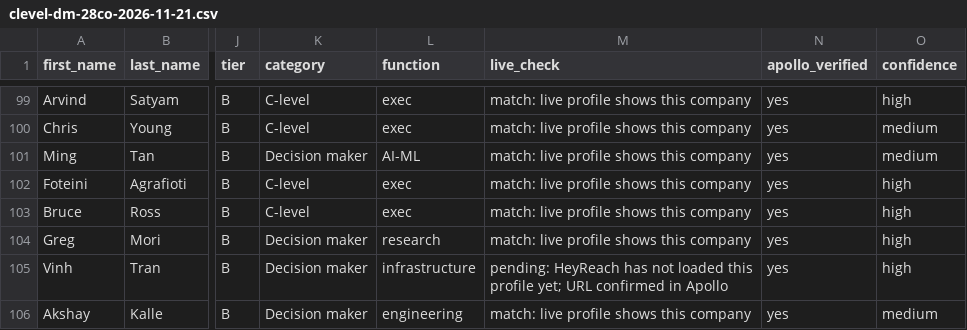
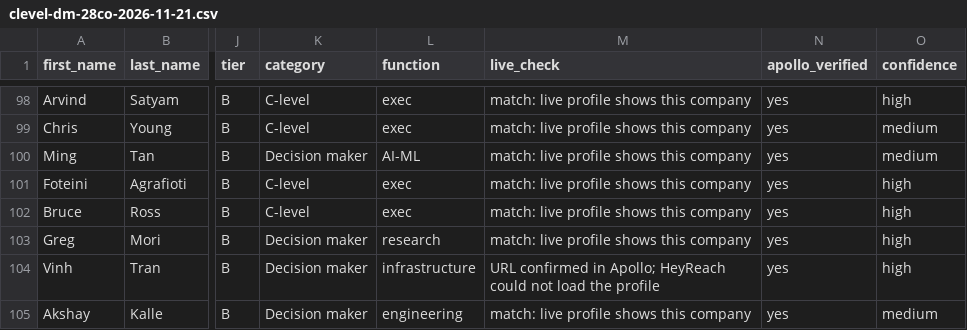
Before and after one commit to tarikraion/tarikraion, a CSV file: research/gpu-icp-2026-10/clevel-dm-28co-2026-11-21.csv, drawn as a sheet; only a part is shown, gaps mark what is left out; addresses are those after the commit; the diff covers the shown part only; the diff names each change by its address in the sheet, - before the commit and + after, or states it on an @@ line.

```diff
--- a/research/gpu-icp-2026-10/clevel-dm-28co-2026-11-21.csv
+++ b/research/gpu-icp-2026-10/clevel-dm-28co-2026-11-21.csv
-M104 (live_check): pending: HeyReach has not loaded this profile yet; URL confirmed in Apollo
+M104 (live_check): URL confirmed in Apollo; HeyReach could not load the profile
```
Also changed, not shown: 1 removed row and 15 edited cells elsewhere in this file, research/gpu-icp-2026-10/emails-gpu-28co-2026-11-21.csv, 1 other file.
